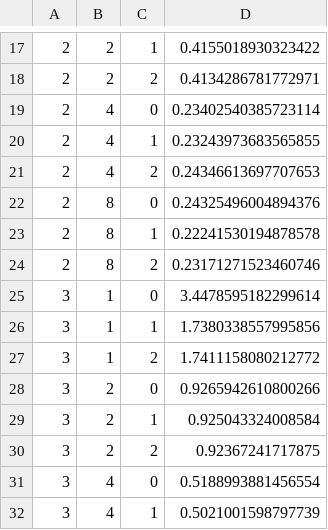
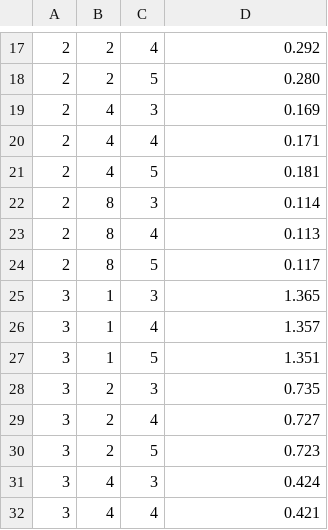
Before and after one commit to JayjeetAtGithub/datafusion-duckdb-benchmark, a CSV file: result.csv, drawn as a sheet; only a part is shown, gaps mark what is left out; the diff covers the shown part only.

```diff
--- a/result.csv
+++ b/result.csv
@@ -17,16 +17,16 @@
-2,2,1,0.4155018930323422
-2,2,2,0.4134286781772971
-2,4,0,0.23402540385723114
-2,4,1,0.23243973683565855
-2,4,2,0.24346613697707653
-2,8,0,0.24325496004894376
-2,8,1,0.22241530194878578
-2,8,2,0.23171271523460746
-3,1,0,3.4478595182299614
-3,1,1,1.7380338557995856
-3,1,2,1.7411158080212772
-3,2,0,0.9265942610800266
-3,2,1,0.925043324008584
-3,2,2,0.92367241717875
-3,4,0,0.5188993881456554
-3,4,1,0.5021001598797739
+2,2,4,0.292
+2,2,5,0.280
+2,4,3,0.169
+2,4,4,0.171
+2,4,5,0.181
+2,8,3,0.114
+2,8,4,0.113
+2,8,5,0.117
+3,1,3,1.365
+3,1,4,1.357
+3,1,5,1.351
+3,2,3,0.735
+3,2,4,0.727
+3,2,5,0.723
+3,4,3,0.424
+3,4,4,0.421
```
Also changed, not shown: 12 removed rows and 64 edited cells elsewhere in this file.
